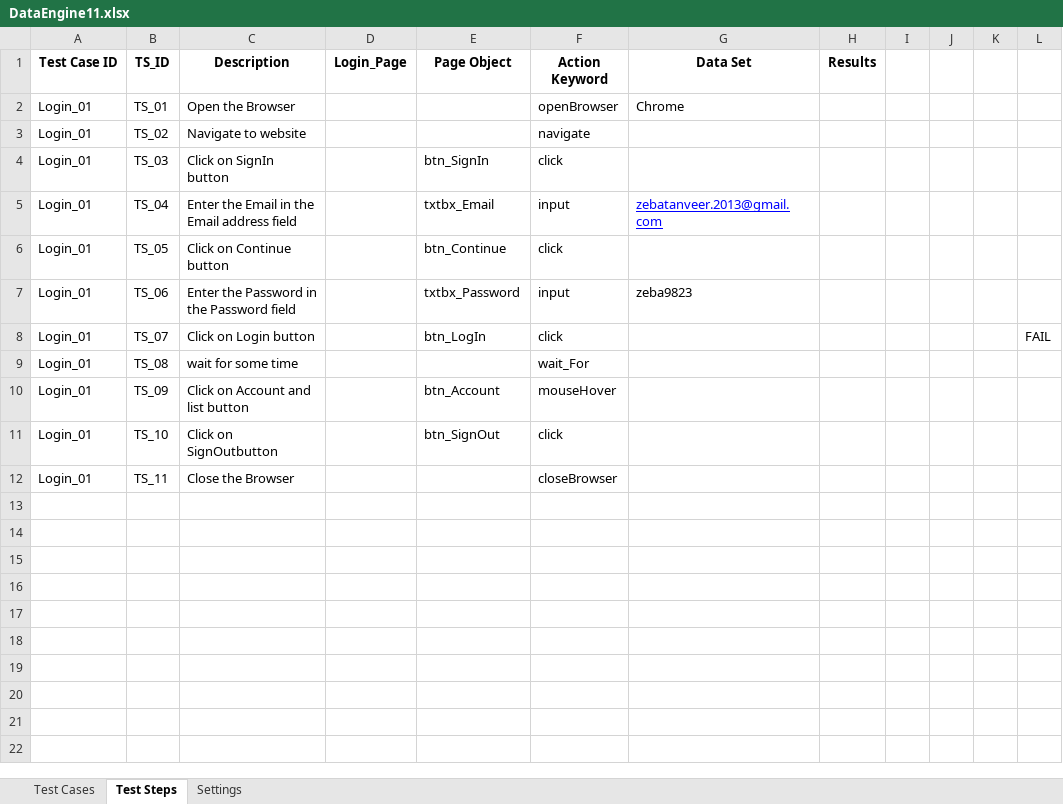
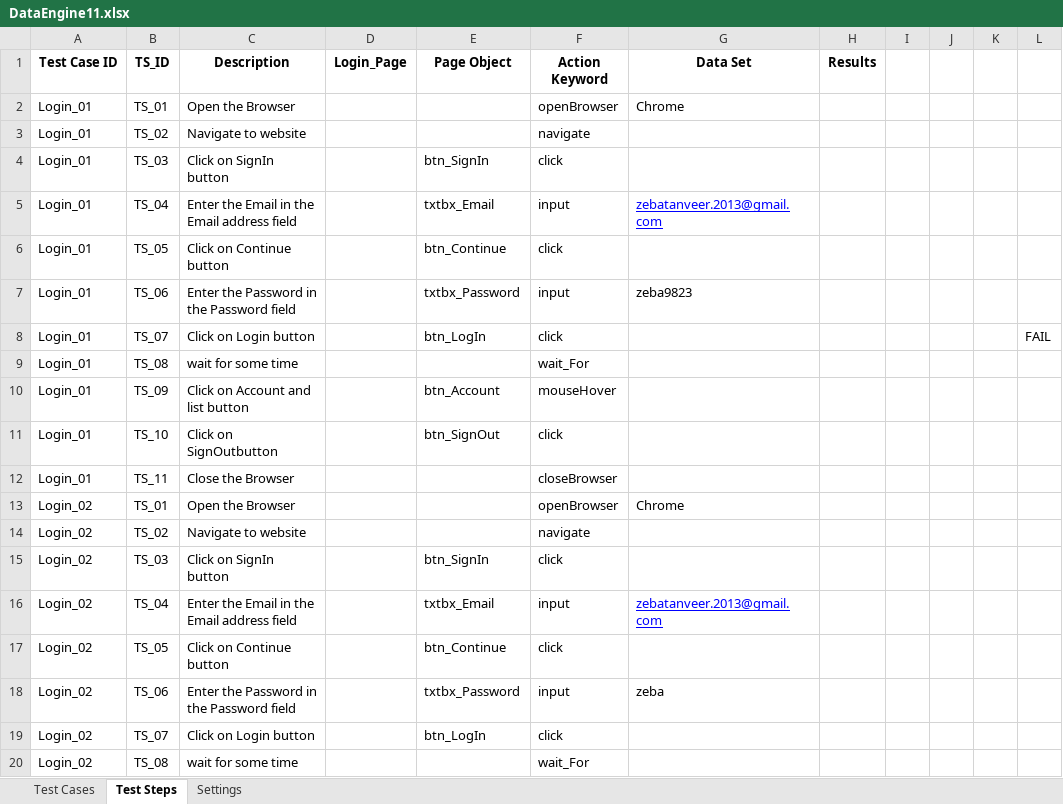
Before and after one commit to ZebaSayyad/KeywordFramework, an Excel workbook: bin/dataEngine/DataEngine11.xlsx, sheet Test Steps, drawn as a sheet; values as stored, in another font and other column widths than the file's, no borders; the diff names each change by its address in the sheet, - before the commit and + after, or states it on an @@ line.

```diff
--- a/bin/dataEngine/DataEngine11.xlsx (sheet Test Steps)
+++ b/bin/dataEngine/DataEngine11.xlsx (sheet Test Steps)
+row 13: Login_02 | TS_01 | Open the Browser |  |  | openBrowser | Chrome
+row 14: Login_02 | TS_02 | Navigate to website |  |  | navigate
+row 15: Login_02 | TS_03 | Click on SignIn button |  | btn_SignIn | click
+row 16: Login_02 | TS_04 | Enter the Email in the Email address field |  | txtbx_Email | input | zebatanveer.2013@gmail.com
+row 17: Login_02 | TS_05 | Click on Continue button |  | btn_Continue | click
+row 18: Login_02 | TS_06 | Enter the Password in the Password field |  | txtbx_Password | input | zeba
+row 19: Login_02 | TS_07 | Click on Login button |  | btn_LogIn | click
+row 20: Login_02 | TS_08 | wait for some time |  |  | wait_For
```
Also changed, not shown: sheet Test Cases, src/dataEngine/DataEngine11.xlsx, 6 other files.
